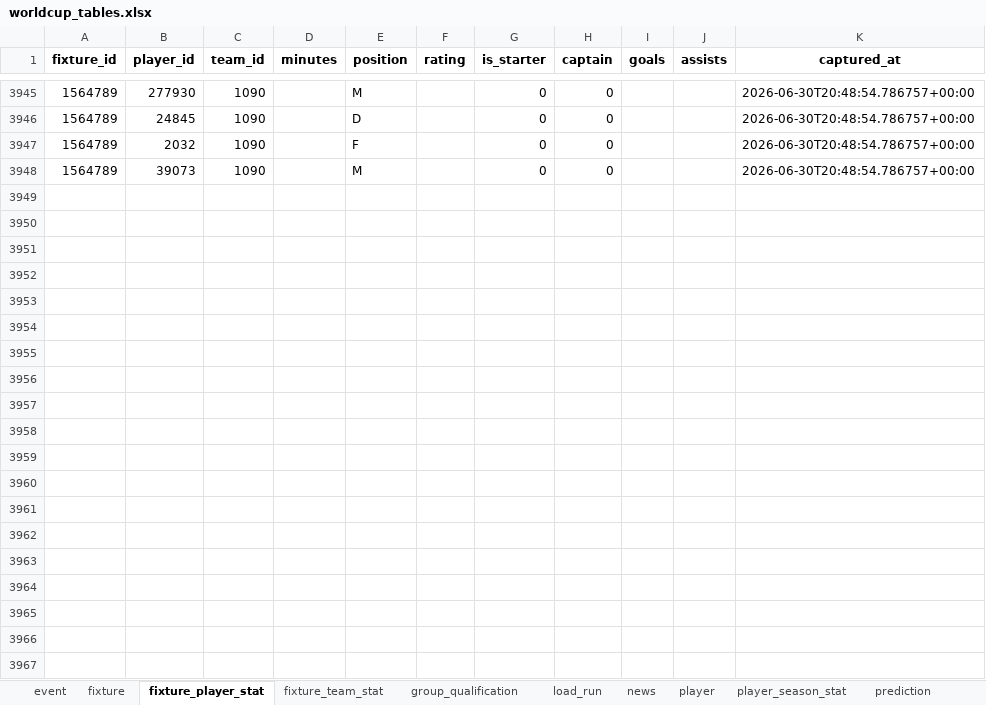
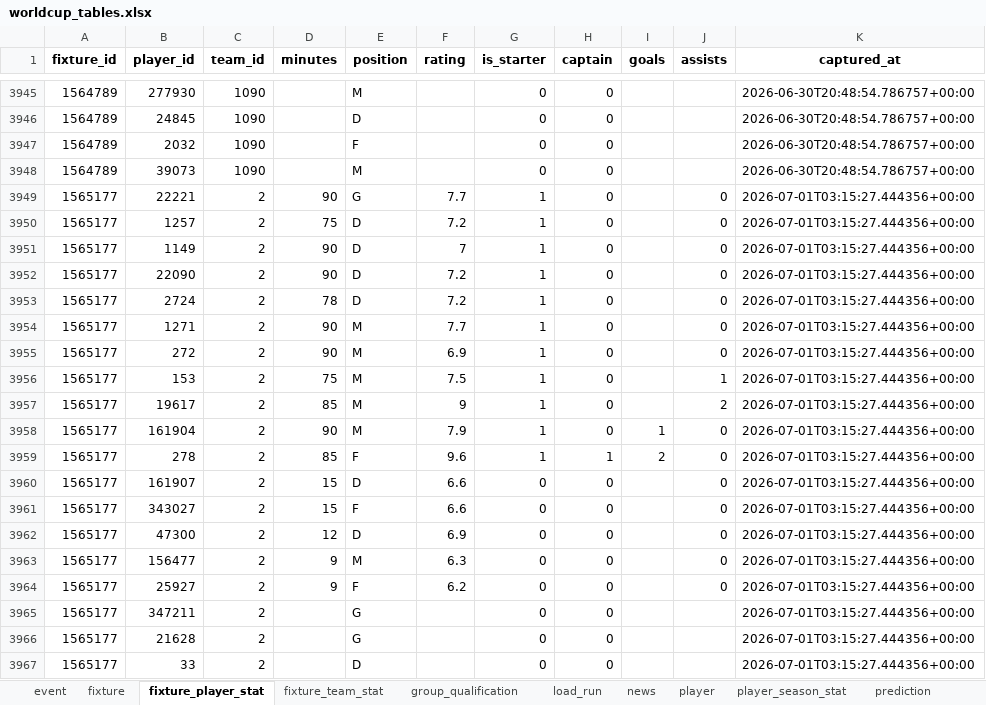
Before and after one commit to marc4data/world-cup-2026, an Excel workbook: reports/worldcup_tables.xlsx, sheet fixture_player_stat, drawn as a sheet; only a part is shown, gaps mark what is left out; values as stored, in another font and other column widths than the file's, no borders; the diff covers the shown part only; the diff names each change by its address in the sheet, - before the commit and + after, or states it on an @@ line.

```diff
--- a/reports/worldcup_tables.xlsx (sheet fixture_player_stat)
+++ b/reports/worldcup_tables.xlsx (sheet fixture_player_stat)
+row 3949: 1565177 | 22221 | 2 | 90 | G | 7.7 | 1 | 0 |  | 0 | 2026-07-01T03:15:27.444356+00:00
+row 3950: 1565177 | 1257 | 2 | 75 | D | 7.2 | 1 | 0 |  | 0 | 2026-07-01T03:15:27.444356+00:00
+row 3951: 1565177 | 1149 | 2 | 90 | D | 7 | 1 | 0 |  | 0 | 2026-07-01T03:15:27.444356+00:00
+row 3952: 1565177 | 22090 | 2 | 90 | D | 7.2 | 1 | 0 |  | 0 | 2026-07-01T03:15:27.444356+00:00
+row 3953: 1565177 | 2724 | 2 | 78 | D | 7.2 | 1 | 0 |  | 0 | 2026-07-01T03:15:27.444356+00:00
+row 3954: 1565177 | 1271 | 2 | 90 | M | 7.7 | 1 | 0 |  | 0 | 2026-07-01T03:15:27.444356+00:00
+row 3955: 1565177 | 272 | 2 | 90 | M | 6.9 | 1 | 0 |  | 0 | 2026-07-01T03:15:27.444356+00:00
+row 3956: 1565177 | 153 | 2 | 75 | M | 7.5 | 1 | 0 |  | 1 | 2026-07-01T03:15:27.444356+00:00
+row 3957: 1565177 | 19617 | 2 | 85 | M | 9 | 1 | 0 |  | 2 | 2026-07-01T03:15:27.444356+00:00
+row 3958: 1565177 | 161904 | 2 | 90 | M | 7.9 | 1 | 0 | 1 | 0 | 2026-07-01T03:15:27.444356+00:00
+row 3959: 1565177 | 278 | 2 | 85 | F | 9.6 | 1 | 1 | 2 | 0 | 2026-07-01T03:15:27.444356+00:00
+row 3960: 1565177 | 161907 | 2 | 15 | D | 6.6 | 0 | 0 |  | 0 | 2026-07-01T03:15:27.444356+00:00
+row 3961: 1565177 | 343027 | 2 | 15 | F | 6.6 | 0 | 0 |  | 0 | 2026-07-01T03:15:27.444356+00:00
+row 3962: 1565177 | 47300 | 2 | 12 | D | 6.9 | 0 | 0 |  | 0 | 2026-07-01T03:15:27.444356+00:00
+row 3963: 1565177 | 156477 | 2 | 9 | M | 6.3 | 0 | 0 |  | 0 | 2026-07-01T03:15:27.444356+00:00
+row 3964: 1565177 | 25927 | 2 | 9 | F | 6.2 | 0 | 0 |  | 0 | 2026-07-01T03:15:27.444356+00:00
+row 3965: 1565177 | 347211 | 2 |  | G |  | 0 | 0 |  |  | 2026-07-01T03:15:27.444356+00:00
+row 3966: 1565177 | 21628 | 2 |  | G |  | 0 | 0 |  |  | 2026-07-01T03:15:27.444356+00:00
+row 3967: 1565177 | 33 | 2 |  | D |  | 0 | 0 |  |  | 2026-07-01T03:15:27.444356+00:00
```
Also changed, not shown: 32 added rows elsewhere in this sheet, sheet player_season_stat, sheet event, sheet player, sheet weather_forecast, sheet group_qualification, sheet weather, 4 more sheets, 7 other files.
